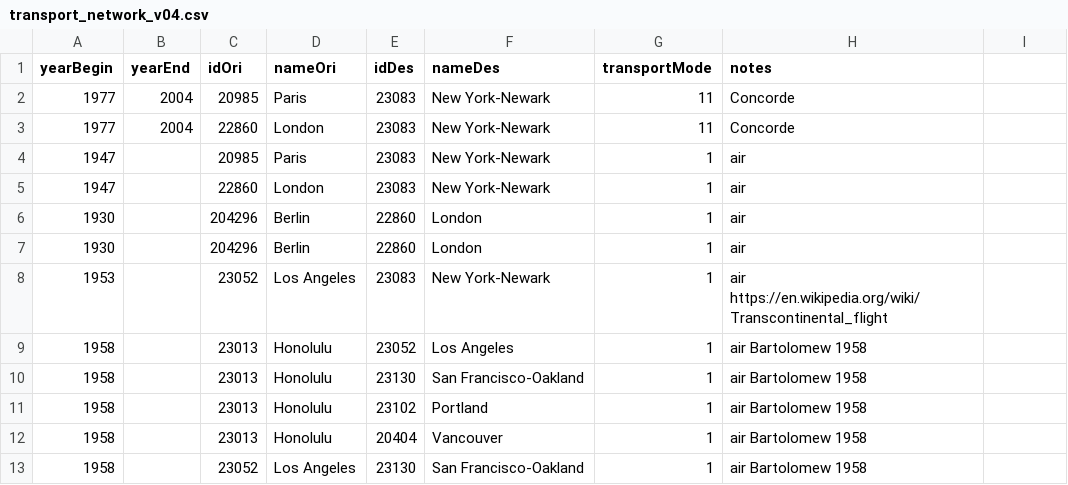
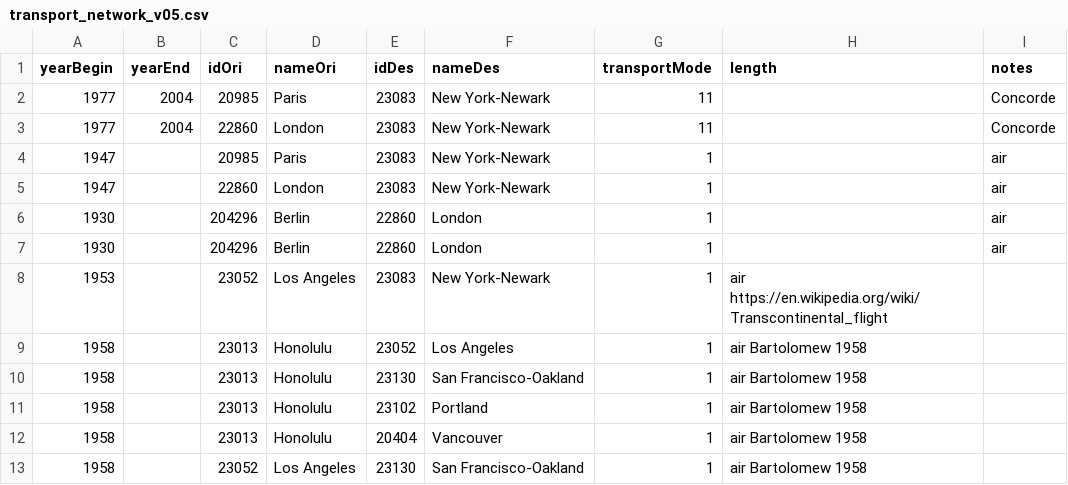
Before and after one commit to theworldisnotflat/shriveling_world, a CSV file: example/datas/to_drop_in_app/transport_network_v05.csv (was example/datas/to_drop_in_app/transport_network_v04.csv), drawn as a sheet; only a part is shown.

Commit message:
Update and rename transport_network_v04.csv to transport_network_v05.csv

```diff
--- a/example/datas/to_drop_in_app/transport_network_v04.csv
+++ b/example/datas/to_drop_in_app/transport_network_v05.csv
@@ -1,8 +1,8 @@
-yearBegin;yearEnd;idOri;nameOri;idDes;nameDes;transportMode;notes
-1977;2004;20985;Paris;23083;New York-Newark;11;Concorde
-1977;2004;22860;London;23083;New York-Newark;11;Concorde
-1947;;20985;Paris;23083;New York-Newark;1;air
-1947;;22860;London;23083;New York-Newark;1;air
-1930;;204296;Berlin;22860;London;1;air
-1930;;204296;Berlin;22860;London;1;air
+yearBegin;yearEnd;idOri;nameOri;idDes;nameDes;transportMode;length;notes
+1977;2004;20985;Paris;23083;New York-Newark;11;;Concorde
+1977;2004;22860;London;23083;New York-Newark;11;;Concorde
+1947;;20985;Paris;23083;New York-Newark;1;;air
+1947;;22860;London;23083;New York-Newark;1;;air
+1930;;204296;Berlin;22860;London;1;;air
+1930;;204296;Berlin;22860;London;1;;air
 1953;;23052;Los Angeles;23083;New York-Newark;1;air https://en.wikipedia.org/wiki/Transcontinental_flight
```
